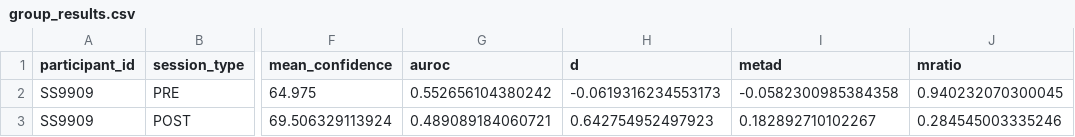
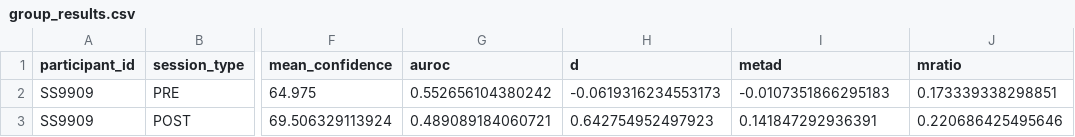
Before and after one commit to embodied-computation-group/hrd_metacog, a CSV file: group_results.csv, drawn as a sheet; only a part is shown, gaps mark what is left out; the diff names each change by its address in the sheet, - before the commit and + after, or states it on an @@ line.

```diff
--- a/group_results.csv
+++ b/group_results.csv
-I2 (metad): -0.0582300985384358
+I2 (metad): -0.0107351866295183
-J2 (mratio): 0.940232070300045
+J2 (mratio): 0.173339338298851
-I3 (metad): 0.182892710102267
+I3 (metad): 0.141847292936391
-J3 (mratio): 0.284545003335246
+J3 (mratio): 0.220686425495646
```
Also changed, not shown: 7 other files.
